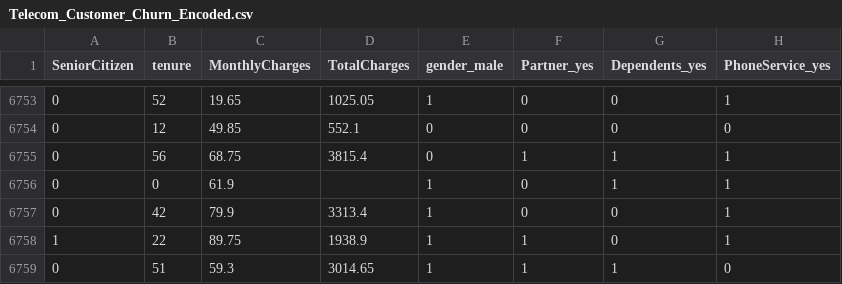
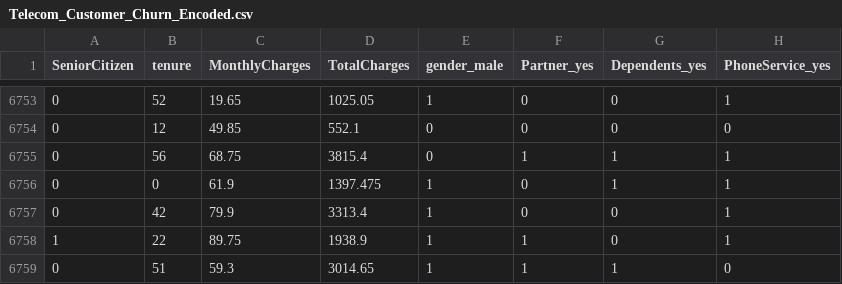
Before and after one commit to the-onewho-knocks/ml, a CSV file: ml/Telecom_Customer_Churn_Encoded.csv, drawn as a sheet; only a part is shown, gaps mark what is left out; the diff covers the shown part only; the diff names each change by its address in the sheet, - before the commit and + after, or states it on an @@ line.

```diff
--- a/ml/Telecom_Customer_Churn_Encoded.csv
+++ b/ml/Telecom_Customer_Churn_Encoded.csv
-D6756 (TotalCharges): (empty)
+D6756 (TotalCharges): 1397.475
```
Also changed, not shown: 10 edited cells elsewhere in this file, 11 other files.
